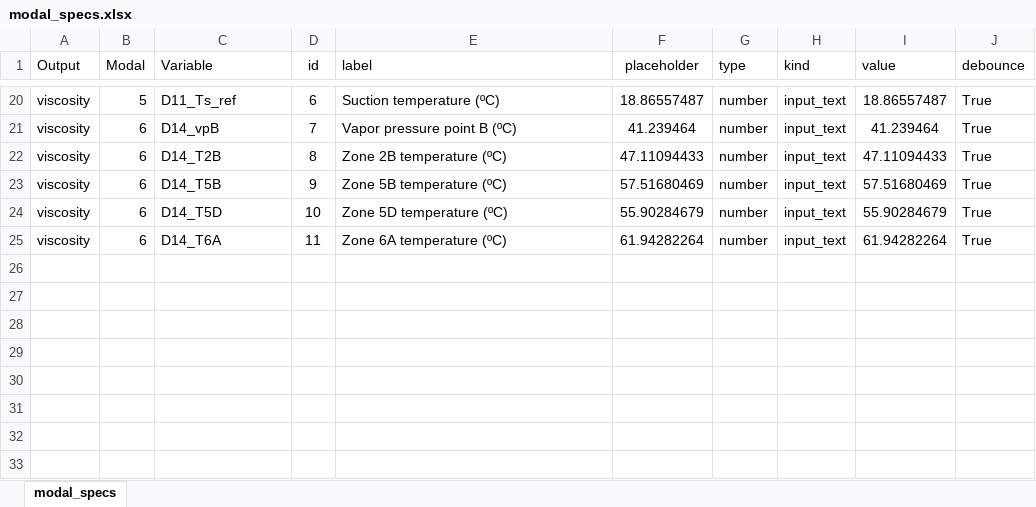
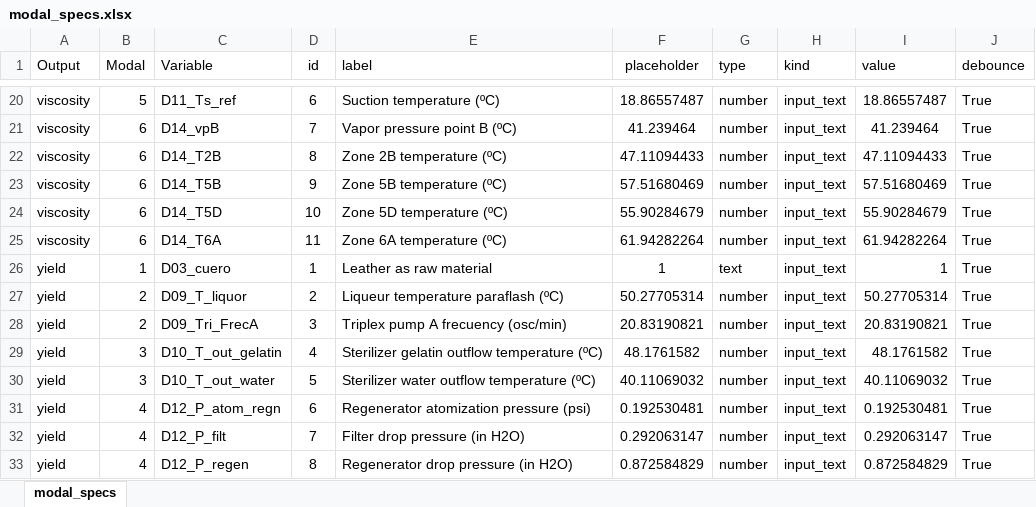
Before and after one commit to deaguirre/DS4A, an Excel workbook: knowledge_module/modal_specs/modal_specs.xlsx, sheet modal_specs, drawn as a sheet; only a part is shown, gaps mark what is left out; values as stored, in another font and other column widths than the file's, no borders; the diff names each change by its address in the sheet, - before the commit and + after, or states it on an @@ line.

Commit message:
Adicion de pestaña de modelo de process_yield

```diff
--- a/knowledge_module/modal_specs/modal_specs.xlsx (sheet modal_specs)
+++ b/knowledge_module/modal_specs/modal_specs.xlsx (sheet modal_specs)
+row 26: yield | 1 | D03_cuero | 1 | Leather as raw material | 1 | text | input_text | 1 | True
+row 27: yield | 2 | D09_T_liquor | 2 | Liqueur temperature paraflash (ºC) | 50.27705314 | number | input_text | 50.27705314 | True
+row 28: yield | 2 | D09_Tri_FrecA | 3 | Triplex pump A frecuency (osc/min) | 20.83190821 | number | input_text | 20.83190821 | True
+row 29: yield | 3 | D10_T_out_gelatin | 4 | Sterilizer gelatin outflow temperature (ºC) | 48.1761582 | number | input_text | 48.1761582 | True
+row 30: yield | 3 | D10_T_out_water | 5 | Sterilizer water outflow temperature (ºC) | 40.11069032 | number | input_text | 40.11069032 | True
+row 31: yield | 4 | D12_P_atom_regn | 6 | Regenerator atomization pressure (psi) | 0.192530481 | number | input_text | 0.192530481 | True
+row 32: yield | 4 | D12_P_filt | 7 | Filter drop pressure (in H2O) | 0.292063147 | number | input_text | 0.292063147 | True
+row 33: yield | 4 | D12_P_regen | 8 | Regenerator drop pressure (in H2O) | 0.872584829 | number | input_text | 0.872584829 | True
```
Also changed, not shown: 14 other files.
